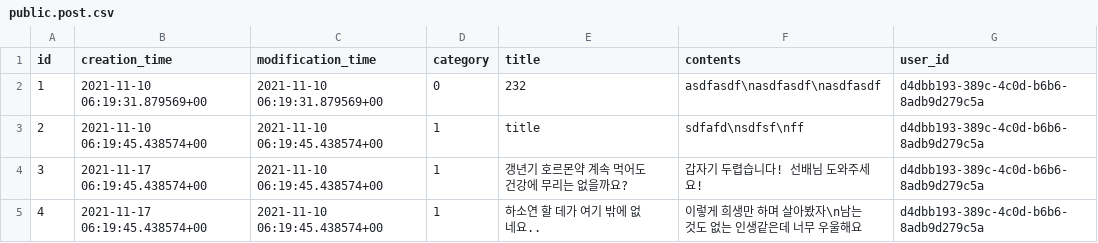
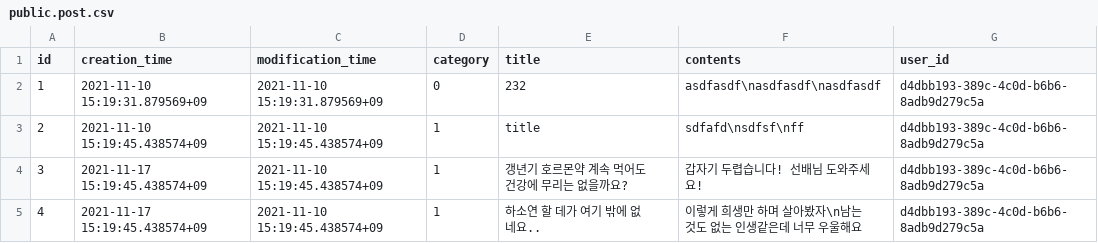
Before and after one commit to gwak2837/alpaca-salon-backend, a CSV file: database/data/public.post.csv, drawn as a sheet.

```diff
--- a/database/data/public.post.csv
+++ b/database/data/public.post.csv
@@ -1,5 +1,5 @@
 id,creation_time,modification_time,category,title,contents,user_id
-1,2021-11-10 06:19:31.879569+00,2021-11-10 06:19:31.879569+00,0,232,asdfasdf\nasdfasdf\nasdfasdf,d4dbb193-389c-4c0d-b6b6-8adb9d279c5a
-2,2021-11-10 06:19:45.438574+00,2021-11-10 06:19:45.438574+00,1,title,sdfafd\nsdfsf\nff,d4dbb193-389c-4c0d-b6b6-8adb9d279c5a
-3,2021-11-17 06:19:45.438574+00,2021-11-10 06:19:45.438574+00,1,갱년기 호르몬약 계속 먹어도 건강에 무리는 없을까요?,갑자기 두렵습니다! 선배님 도와주세요!,d4dbb193-389c-4c0d-b6b6-8adb9d279c5a
-4,2021-11-17 06:19:45.438574+00,2021-11-10 06:19:45.438574+00,1,하소연 할 데가 여기 밖에 없네요..,이렇게 희생만 하며 살아봤자\n남는 것도 없는 인생같은데 너무 우울해요,d4dbb193-389c-4c0d-b6b6-8adb9d279c5a
+1,2021-11-10 15:19:31.879569+09,2021-11-10 15:19:31.879569+09,0,232,asdfasdf\nasdfasdf\nasdfasdf,d4dbb193-389c-4c0d-b6b6-8adb9d279c5a
+2,2021-11-10 15:19:45.438574+09,2021-11-10 15:19:45.438574+09,1,title,sdfafd\nsdfsf\nff,d4dbb193-389c-4c0d-b6b6-8adb9d279c5a
+3,2021-11-17 15:19:45.438574+09,2021-11-10 15:19:45.438574+09,1,갱년기 호르몬약 계속 먹어도 건강에 무리는 없을까요?,갑자기 두렵습니다! 선배님 도와주세요!,d4dbb193-389c-4c0d-b6b6-8adb9d279c5a
+4,2021-11-17 15:19:45.438574+09,2021-11-10 15:19:45.438574+09,1,하소연 할 데가 여기 밖에 없네요..,이렇게 희생만 하며 살아봤자\n남는 것도 없는 인생같은데 너무 우울해요,d4dbb193-389c-4c0d-b6b6-8adb9d279c5a
```
Also changed, not shown: database/data/public.user.csv, 1 other file.
